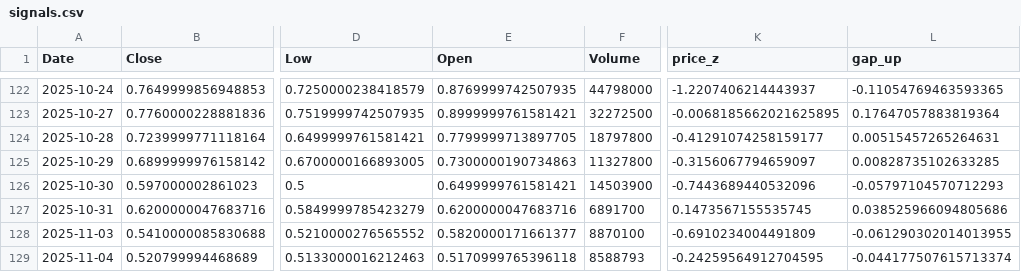
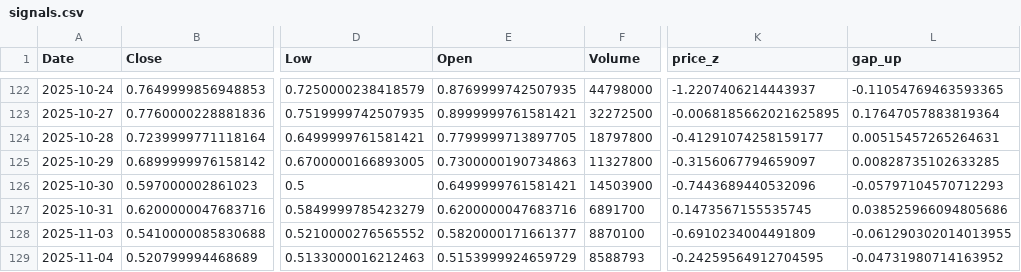
Before and after one commit to jasonorjasor/Pennystock-Pump-Detector, a CSV file: data/signals_csv/AIRE/signals.csv, drawn as a sheet; only a part is shown, gaps mark what is left out; the diff names each change by its address in the sheet, - before the commit and + after, or states it on an @@ line.

```diff
--- a/data/signals_csv/AIRE/signals.csv
+++ b/data/signals_csv/AIRE/signals.csv
-E129 (Open): 0.5170999765396118
+E129 (Open): 0.5153999924659729
-L129 (gap_up): -0.044177507615713374
+L129 (gap_up): -0.04731980714163952
```
Also changed, not shown: data/signals_csv/ARBK/signals.csv, data/signals_csv/FEMY/signals.csv, 54 other files.
